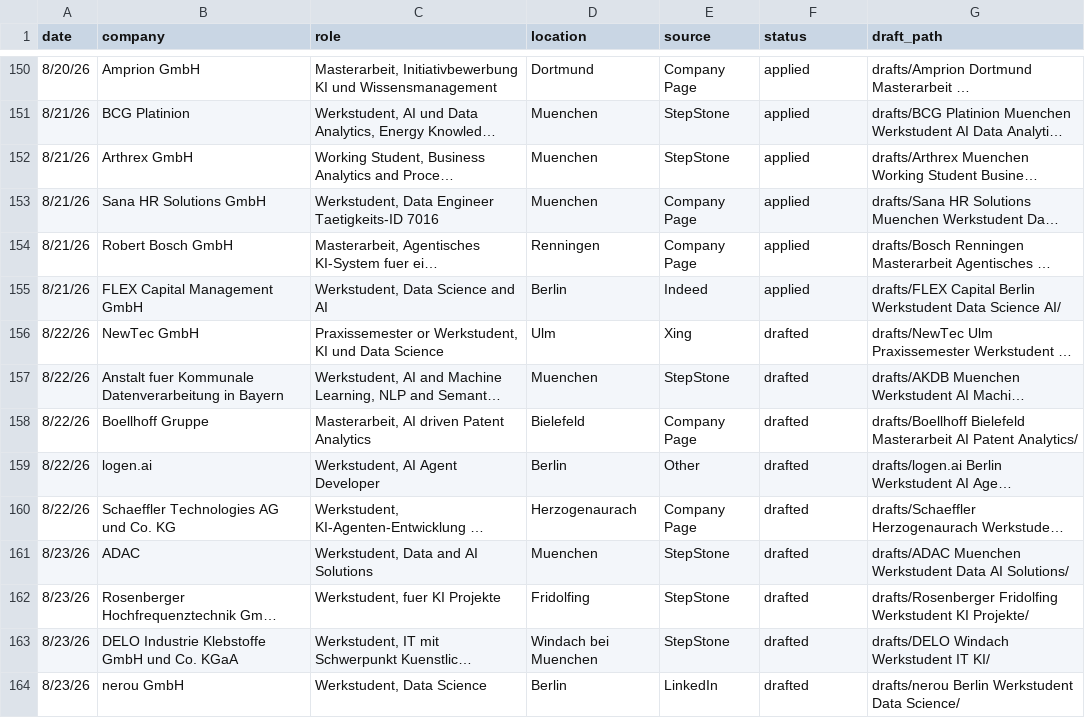
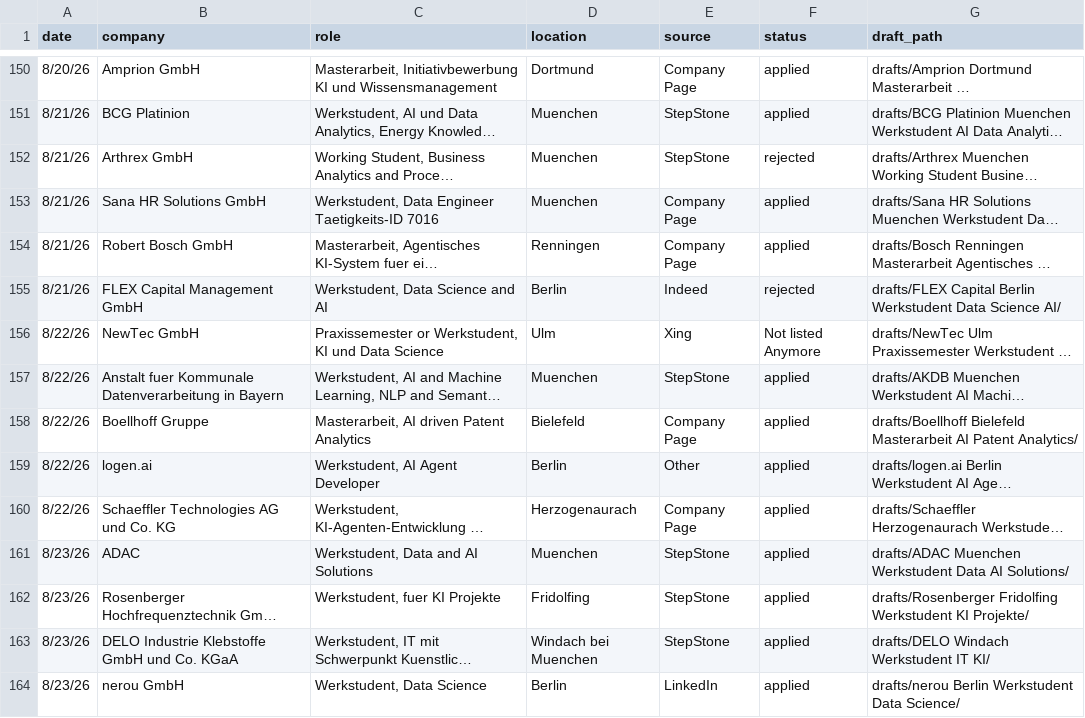
Before and after one commit to rahulrawat20022002/jobSearchClaude, a CSV file: applied-log.csv, drawn as a sheet; only a part is shown, gaps mark what is left out; long unchanged cells end in …; the diff covers the shown part only; the diff names each change by its address in the sheet, - before the commit and + after, or states it on an @@ line.

```diff
--- a/applied-log.csv
+++ b/applied-log.csv
-F152 (status): applied
+F152 (status): rejected
-F155 (status): applied
+F155 (status): rejected
-F156 (status): drafted
+F156 (status): Not listed Anymore
-F157:F164 (status): drafted
+F157:F164 (status): applied
```
Also changed, not shown: 4 added rows and 13 edited cells elsewhere in this file, 35 other files.
